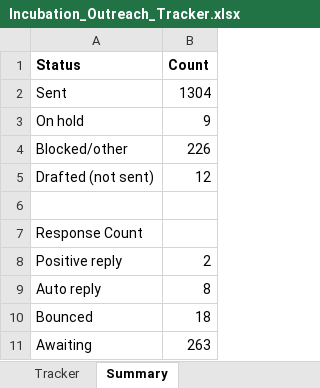
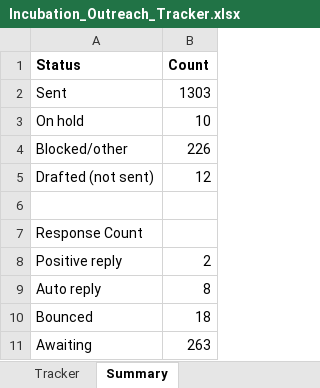
Before and after one commit to Madhi1615/mentor-outreach, an Excel workbook: data/Incubation_Outreach_Tracker.xlsx, sheet Summary, drawn as a sheet; values as stored, in another font and other column widths than the file's, no borders; the diff names each change by its address in the sheet, - before the commit and + after, or states it on an @@ line.

```diff
--- a/data/Incubation_Outreach_Tracker.xlsx (sheet Summary)
+++ b/data/Incubation_Outreach_Tracker.xlsx (sheet Summary)
-B2 (Count): 1304
+B2 (Count): 1303
-B3 (Count): 9
+B3 (Count): 10
```
Also changed, not shown: sheet Tracker.
